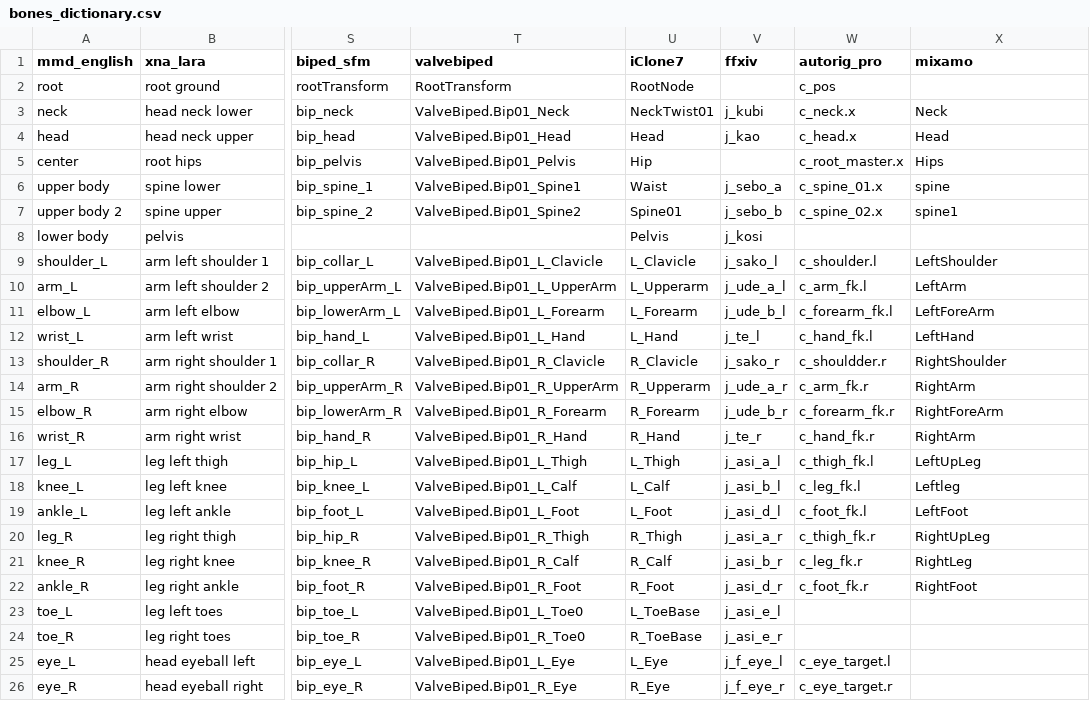
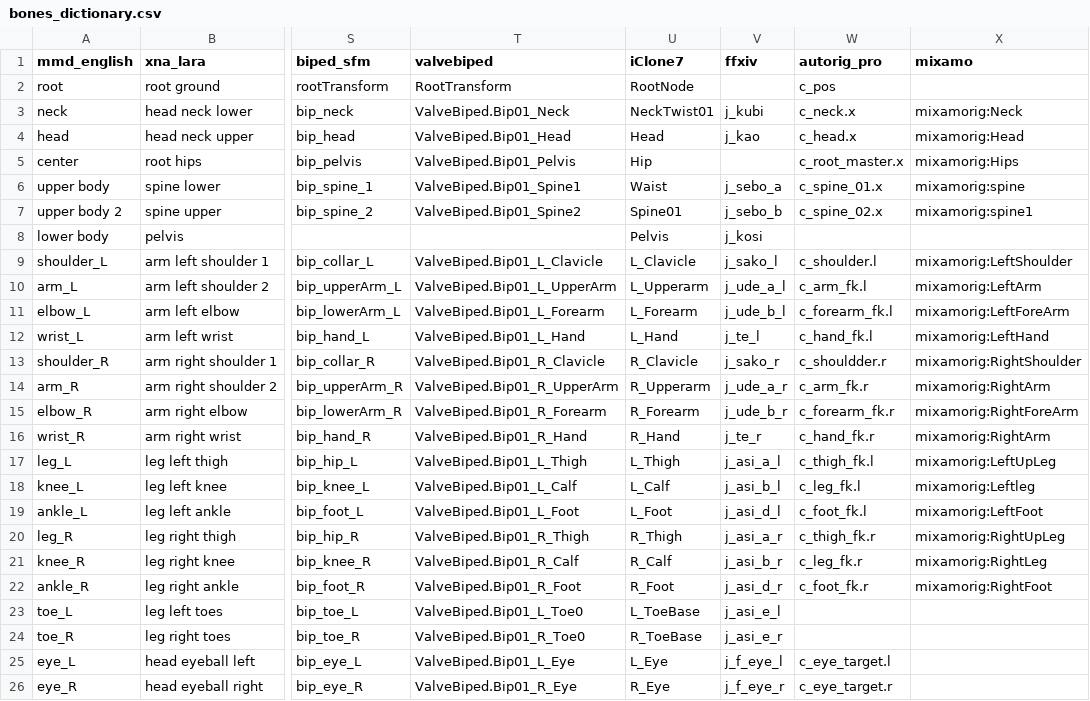
Before and after one commit to wikid24/ffxiv_mmd_tools_helper, a CSV file: ffxiv_mmd_tools_helper/data/bones_dictionary.csv, drawn as a sheet; only a part is shown, gaps mark what is left out; the diff names each change by its address in the sheet, - before the commit and + after, or states it on an @@ line.

Commit message:
updated mixamo bone names

```diff
--- a/ffxiv_mmd_tools_helper/data/bones_dictionary.csv
+++ b/ffxiv_mmd_tools_helper/data/bones_dictionary.csv
-X3 (mixamo): Neck
+X3 (mixamo): mixamorig:Neck
-X4 (mixamo): Head
+X4 (mixamo): mixamorig:Head
-X5 (mixamo): Hips
+X5 (mixamo): mixamorig:Hips
-X6 (mixamo): spine
+X6 (mixamo): mixamorig:spine
-X7 (mixamo): spine1
+X7 (mixamo): mixamorig:spine1
-X9 (mixamo): LeftShoulder
+X9 (mixamo): mixamorig:LeftShoulder
-X10 (mixamo): LeftArm
+X10 (mixamo): mixamorig:LeftArm
-X11 (mixamo): LeftForeArm
+X11 (mixamo): mixamorig:LeftForeArm
-X12 (mixamo): LeftHand
+X12 (mixamo): mixamorig:LeftHand
-X13 (mixamo): RightShoulder
+X13 (mixamo): mixamorig:RightShoulder
-X14 (mixamo): RightArm
+X14 (mixamo): mixamorig:RightArm
-X15 (mixamo): RightForeArm
+X15 (mixamo): mixamorig:RightForeArm
-X16 (mixamo): RightArm
+X16 (mixamo): mixamorig:RightArm
-X17 (mixamo): LeftUpLeg
+X17 (mixamo): mixamorig:LeftUpLeg
-X18 (mixamo): Leftleg
+X18 (mixamo): mixamorig:Leftleg
-X19 (mixamo): LeftFoot
+X19 (mixamo): mixamorig:LeftFoot
-X20 (mixamo): RightUpLeg
+X20 (mixamo): mixamorig:RightUpLeg
-X21 (mixamo): RightLeg
+X21 (mixamo): mixamorig:RightLeg
-X22 (mixamo): RightFoot
+X22 (mixamo): mixamorig:RightFoot
```
